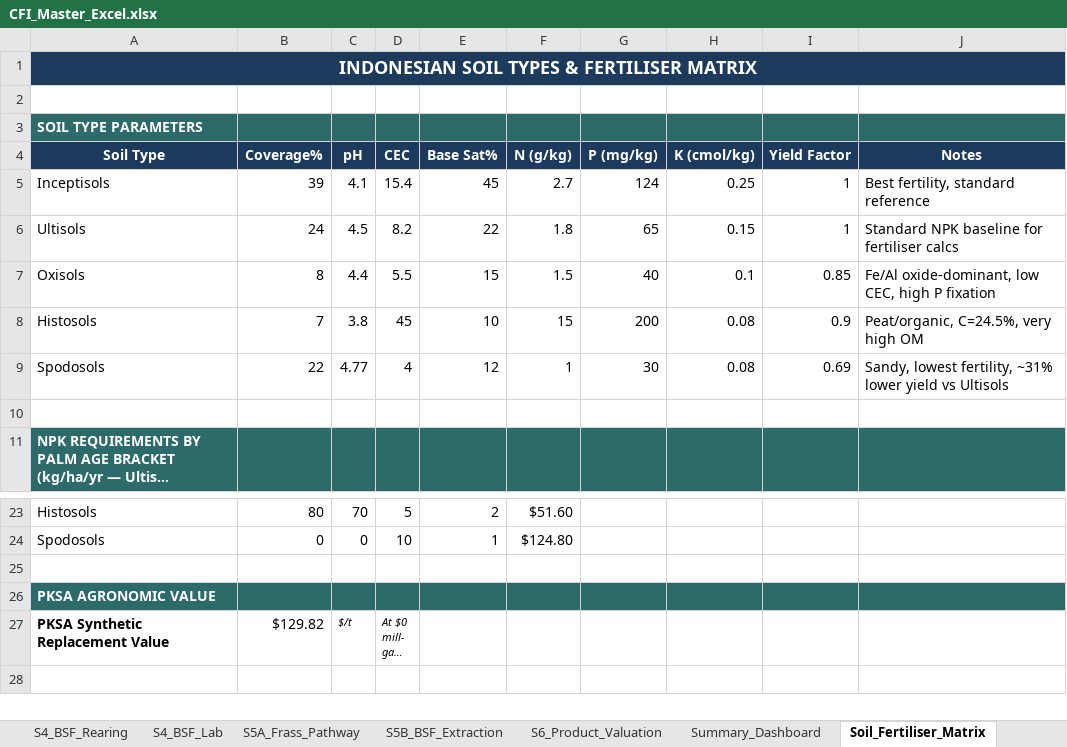
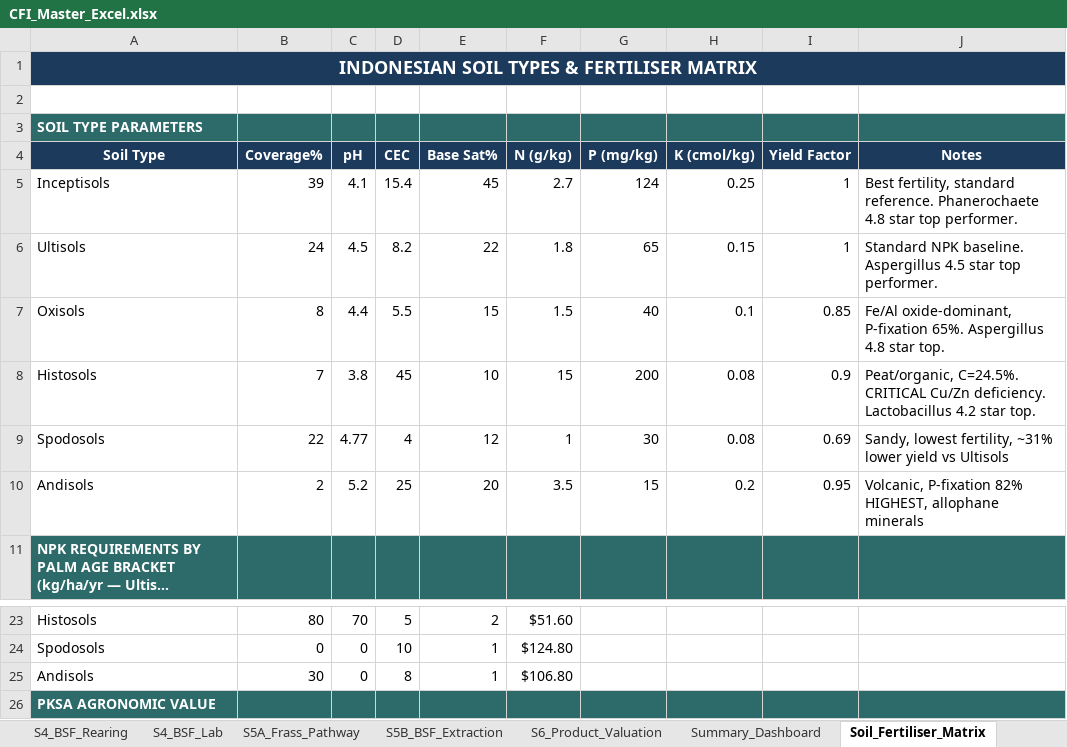
Before and after one commit to sharone2012/CFI-Code, an Excel workbook: CFI_Master_Excel.xlsx, sheet Soil_Fertiliser_Matrix, drawn as a sheet; only a part is shown, gaps mark what is left out; the shorter side is filled out with more unchanged rows; long unchanged cells end in …; values as stored, in another font and other column widths than the file's, no borders; the diff names each change by its address in the sheet, - before the commit and + after, or states it on an @@ line.

```diff
--- a/CFI_Master_Excel.xlsx (sheet Soil_Fertiliser_Matrix)
+++ b/CFI_Master_Excel.xlsx (sheet Soil_Fertiliser_Matrix)
-J5 (Notes): …fertility, standard reference
+J5 (Notes): …fertility, standard reference. Phanerochaete 4.8 star top performer.
-J6 (Notes): Standard NPK baseline for fertiliser calcs
+J6 (Notes): Standard NPK baseline. Aspergillus 4.5 star top performer.
-J7 (Notes): Fe/Al oxide-dominant, low CEC, high P fixation
+J7 (Notes): Fe/Al oxide-dominant, P-fixation 65%. Aspergillus 4.8 star top.
-J8 (Notes): Peat/organic, C=24.5%, very high OM
+J8 (Notes): Peat/organic, C=24.5%. CRITICAL Cu/Zn deficiency. Lactobacillus 4.2 star top.
-row 10: (empty)
+row 10: Andisols | 2 | 5.2 | 25 | 20 | 3.5 | 15 | 0.2 | 0.95 | Volcanic, P-fixation 82% HIGHEST, allophane minerals
-row 25: (empty)
+row 25: Andisols | 30 | 0 | 8 | 1 | $106.80
```
Also changed, not shown: sheet CAPEX_OPEX, sheet S0_Lab_Analysis, sheet S1_Lab_Analysis, sheet S0_Waste_Streams, 1 other file.
